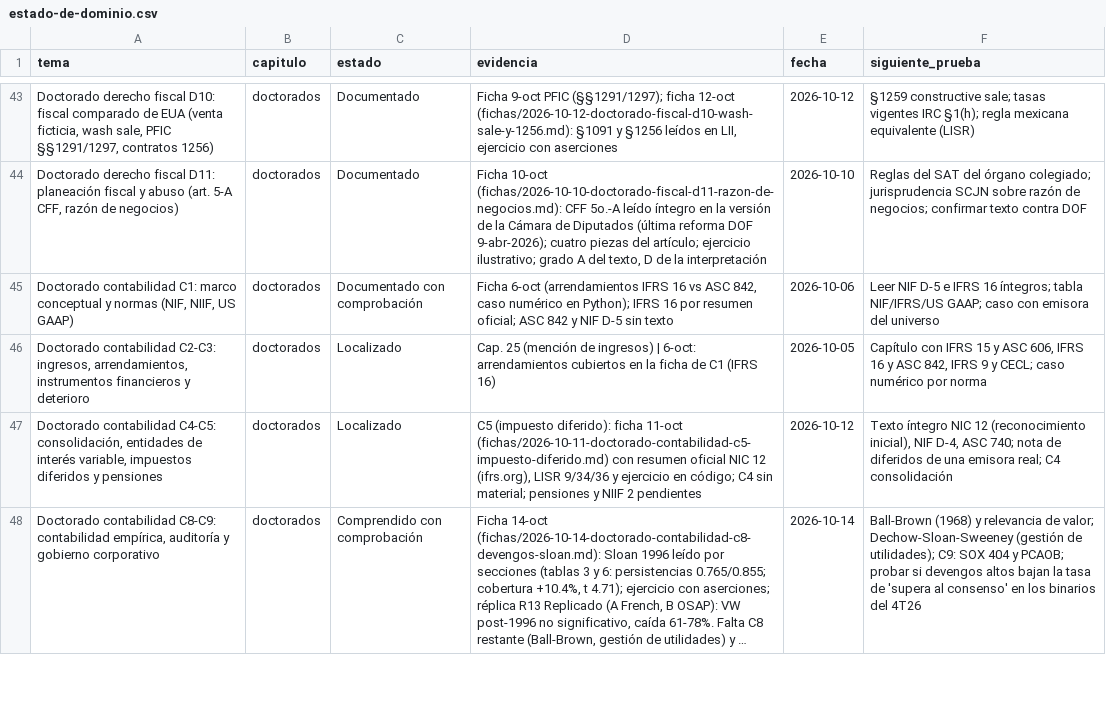
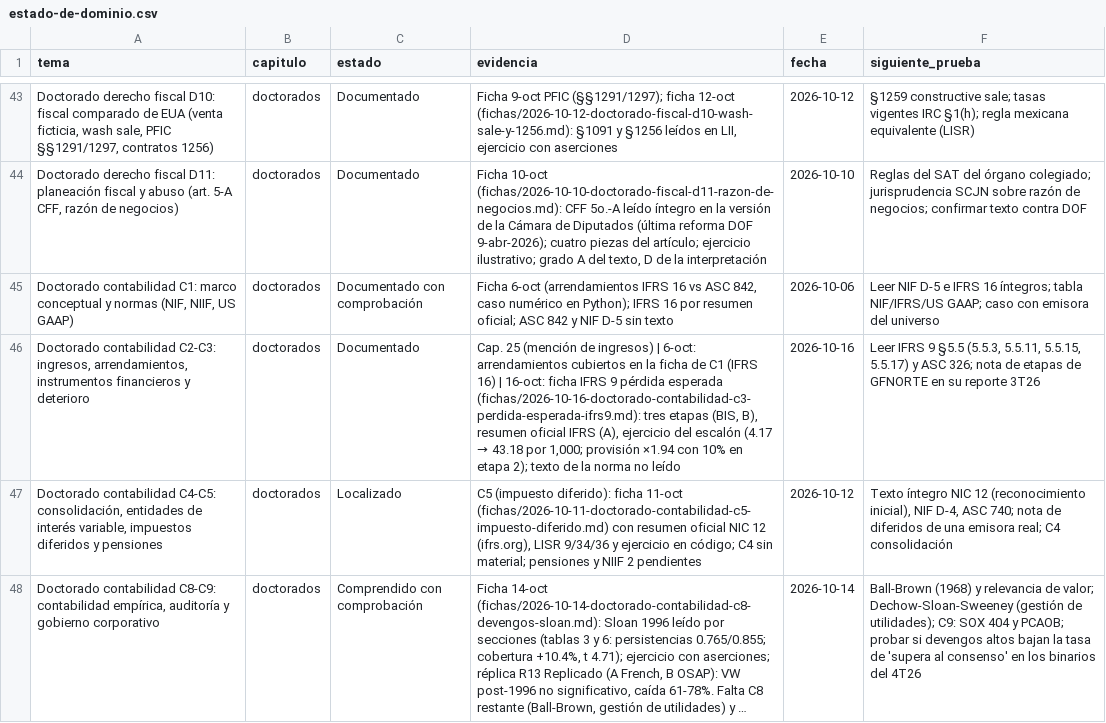
Before and after one commit to izurieta77/New1, a CSV file: conocimiento/estado-de-dominio.csv, drawn as a sheet; only a part is shown, gaps mark what is left out; long unchanged cells end in …; the diff names each change by its address in the sheet, - before the commit and + after, or states it on an @@ line.

```diff
--- a/conocimiento/estado-de-dominio.csv
+++ b/conocimiento/estado-de-dominio.csv
-C46 (estado): Localizado
+C46 (estado): Documentado
@@ D46 (evidencia): …(IFRS 16) → …(IFRS 16) | 16-oct: ficha IFRS 9 pérdida esperada (fichas/2026-10-16-doctorado-contabilidad-c3-perdida-esperada-ifrs9.md): tres etapas (BIS, B), resumen oficial IFRS (A), ejercicio del escalón (4.17 → 43.18 por 1,000; provisión ×1.94 con 10% en etapa 2); texto de la norma no leído @@
-E46 (fecha): 2026-10-05
+E46 (fecha): 2026-10-16
-F46 (siguiente_prueba): Capítulo con IFRS 15 y ASC 606, IFRS 16 y ASC 842, IFRS 9 y CECL; caso numérico por norma
+F46 (siguiente_prueba): Leer IFRS 9 §5.5 (5.5.3, 5.5.11, 5.5.15, 5.5.17) y ASC 326; nota de etapas de GFNORTE en su reporte 3T26
```
Also changed, not shown: 5 other files.
